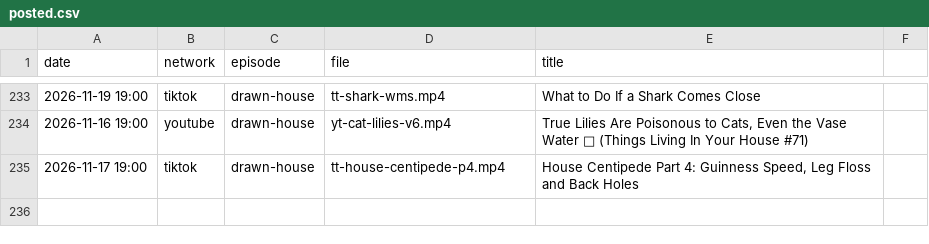
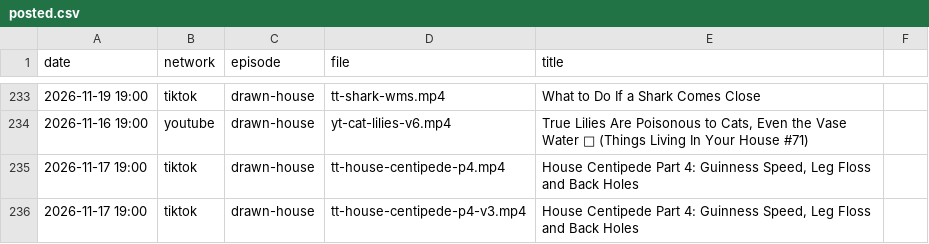
Before and after one commit to mooneyn60-art/skills, a CSV file: skills/oh-meatball/data/posted.csv, drawn as a sheet; only a part is shown, gaps mark what is left out; the diff names each change by its address in the sheet, - before the commit and + after, or states it on an @@ line.

```diff
--- a/skills/oh-meatball/data/posted.csv
+++ b/skills/oh-meatball/data/posted.csv
+row 236: 2026-11-17 19:00 | tiktok | drawn-house | tt-house-centipede-p4-v3.mp4 | House Centipede Part 4: Guinness Speed, Leg Floss and Back Holes
```
Also changed, not shown: skills/oh-meatball/data/post-ids.csv.
